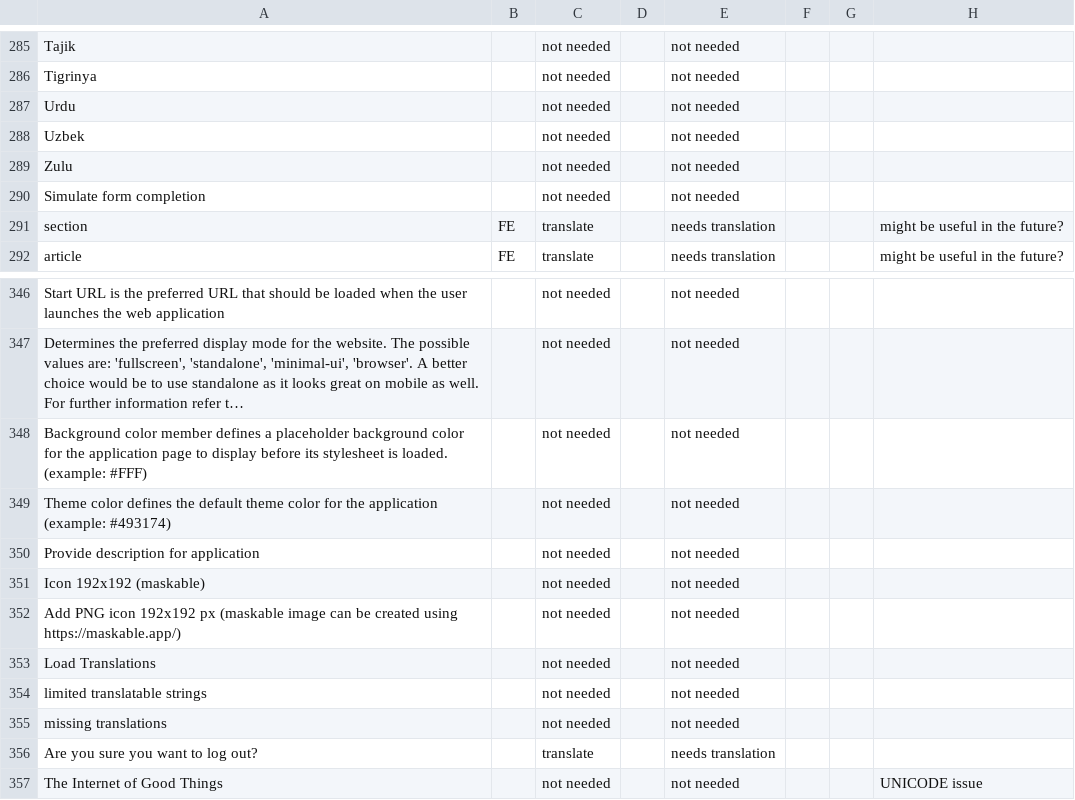
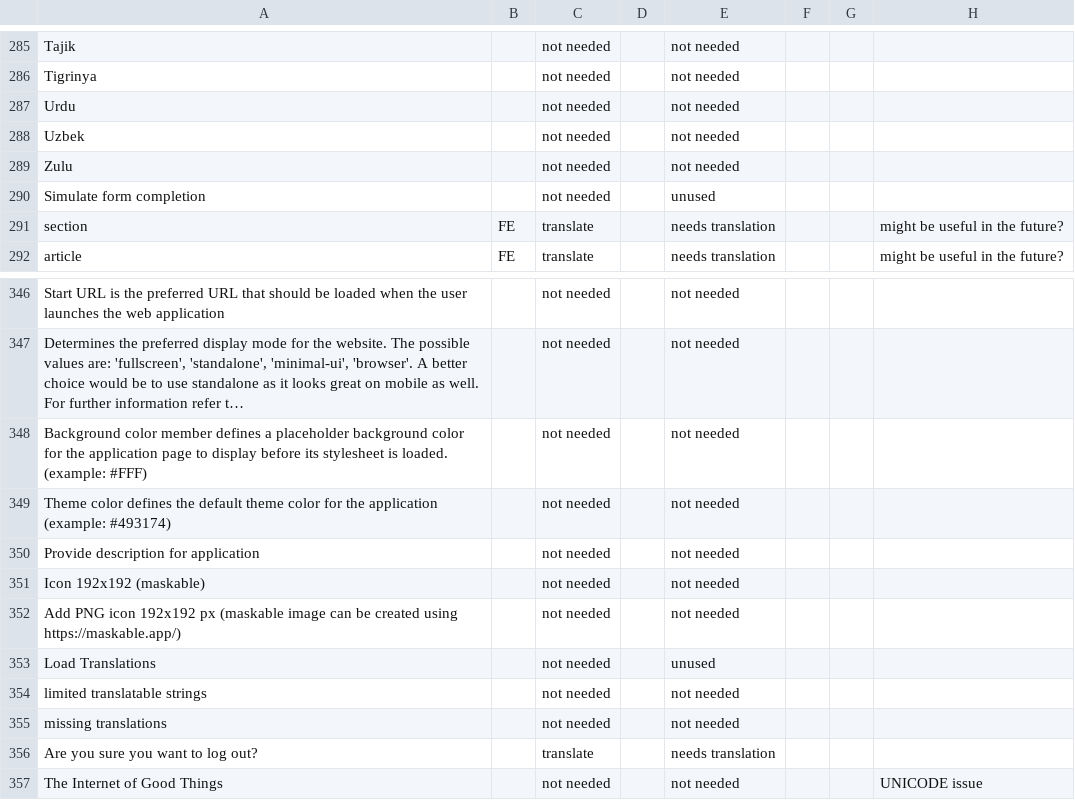
Before and after one commit to unicef/iogt, a CSV file: common/translation_utils/translation_status.csv, drawn as a sheet; only a part is shown, gaps mark what is left out; long unchanged cells end in …; the diff covers the shown part only.

```diff
--- a/common/translation_utils/translation_status.csv
+++ b/common/translation_utils/translation_status.csv
@@ -289,3 +289,3 @@ Uzbek,,not needed,,not needed,,,
 Zulu,,not needed,,not needed,,,
-Simulate form completion,,not needed,,not needed,,,
+Simulate form completion,,not needed,,unused,,,
 section,FE,translate,,needs translation,,,might be useful in the future?
@@ -352,3 +352,3 @@ Icon 192x192 (maskable),,not needed,,not needed,,,
 Add PNG icon 192x192 px (maskable image can be created using https://maskable.app/),,not needed,,not needed,,,
-Load Translations,,not needed,,not needed,,,
+Load Translations,,not needed,,unused,,,
 limited translatable strings,,not needed,,not needed,,,
```
Also changed, not shown: 15 added rows and 13 edited cells elsewhere in this file, 5 other files.
